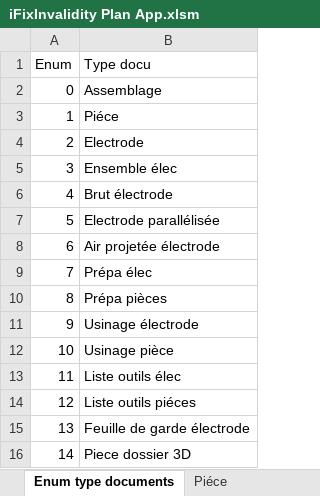
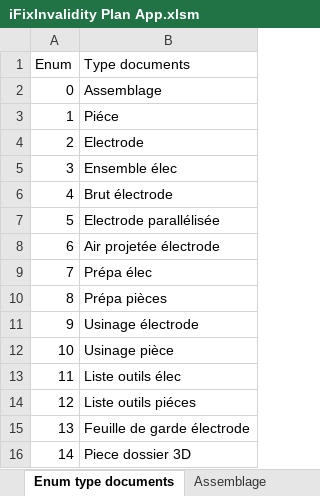
Before and after one commit to NorinRad39/iFixInvalidity, an Excel workbook: iFixInvalidity/iFixInvalidity Plan App.xlsm, sheet Enum type documents, drawn as a sheet; values as stored, in another font and other column widths than the file's, no cell formats; table styles not drawn; the diff names each change by its address in the sheet, - before the commit and + after, or states it on an @@ line.

```diff
--- a/iFixInvalidity/iFixInvalidity Plan App.xlsm (sheet Enum type documents)
+++ b/iFixInvalidity/iFixInvalidity Plan App.xlsm (sheet Enum type documents)
+sheet tab: Assemblage
-B1: Type docu
+B1: Type documents
```
Also changed, not shown: sheet Modele tableau, sheet Piéce, sheet Electrode, sheet Liste outils piéces, sheet Feuille de garde électrode, sheet Piece dossier 3D, 9 more sheets, other sheet tabs, cell formats.
